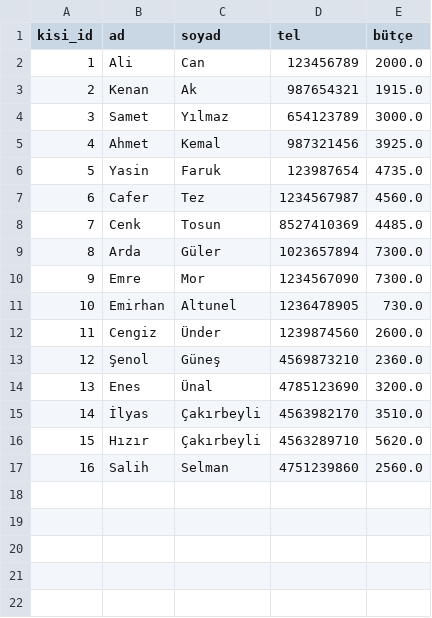
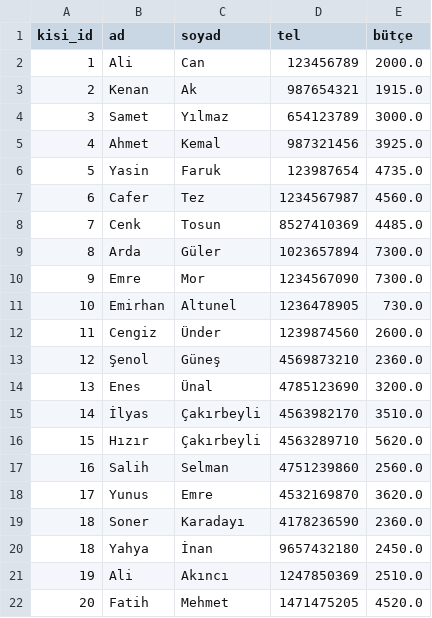
Before and after one commit to HakanAknc/FastAPI_Project_Books_Marketing, a CSV file: persons.csv, drawn as a sheet.

```diff
--- a/persons.csv
+++ b/persons.csv
@@ -17 +17,6 @@ kisi_id,ad,soyad,tel,bütçe
 16,Salih,Selman,4751239860,2560.0
+17,Yunus,Emre,4532169870,3620.0
+18,Soner,Karadayı,4178236590,2360.0
+18,Yahya,İnan,9657432180,2450.0
+19,Ali,Akıncı,1247850369,2510.0
+20,Fatih,Mehmet,1471475205,4520.0
```
Also changed, not shown: 3 other files.
